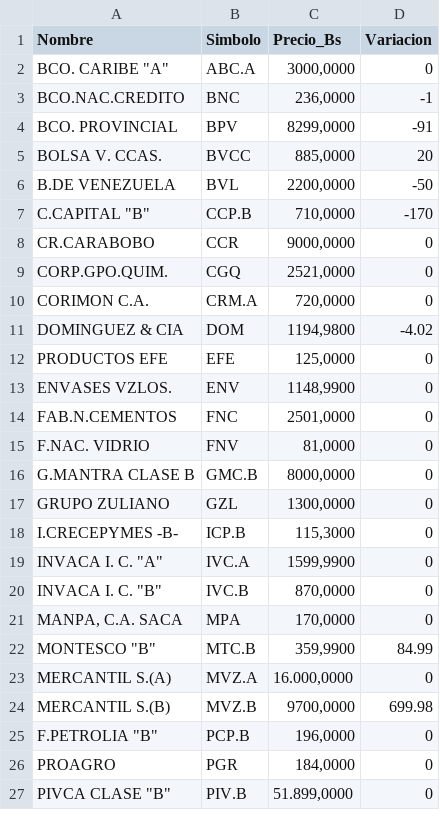
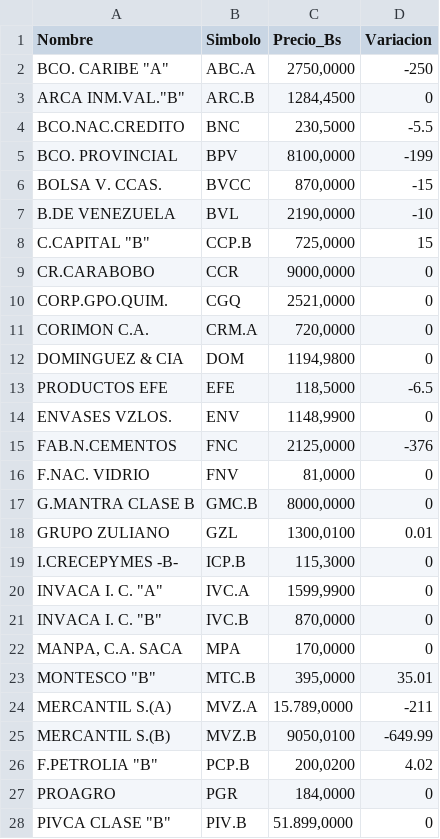
Before and after one commit to JoseAlirioCardoza/BVC, a CSV file: data_bvc_actual.csv, drawn as a sheet; only a part is shown; the diff covers the shown part only.

```diff
--- a/data_bvc_actual.csv
+++ b/data_bvc_actual.csv
@@ -1,8 +1,9 @@
 Nombre,Simbolo,Precio_Bs,Variacion
-"BCO. CARIBE ""A""",ABC.A,"3000,0000",0
-BCO.NAC.CREDITO,BNC,"236,0000",-1
-BCO. PROVINCIAL,BPV,"8299,0000",-91
-BOLSA V. CCAS.,BVCC,"885,0000",20
-B.DE VENEZUELA,BVL,"2200,0000",-50
-"C.CAPITAL ""B""",CCP.B,"710,0000",-170
+"BCO. CARIBE ""A""",ABC.A,"2750,0000",-250
+"ARCA INM.VAL.""B""",ARC.B,"1284,4500",0
+BCO.NAC.CREDITO,BNC,"230,5000",-5.5
+BCO. PROVINCIAL,BPV,"8100,0000",-199
+BOLSA V. CCAS.,BVCC,"870,0000",-15
+B.DE VENEZUELA,BVL,"2190,0000",-10
+"C.CAPITAL ""B""",CCP.B,"725,0000",15
 CR.CARABOBO,CCR,"9000,0000",0
@@ -10,9 +11,9 @@ CORP.GPO.QUIM.,CGQ,"2521,0000",0
 CORIMON C.A.,CRM.A,"720,0000",0
-DOMINGUEZ & CIA,DOM,"1194,9800",-4.02
-PRODUCTOS EFE,EFE,"125,0000",0
+DOMINGUEZ & CIA,DOM,"1194,9800",0
+PRODUCTOS EFE,EFE,"118,5000",-6.5
 ENVASES VZLOS.,ENV,"1148,9900",0
-FAB.N.CEMENTOS,FNC,"2501,0000",0
+FAB.N.CEMENTOS,FNC,"2125,0000",-376
 F.NAC. VIDRIO,FNV,"81,0000",0
 G.MANTRA CLASE B,GMC.B,"8000,0000",0
-GRUPO ZULIANO,GZL,"1300,0000",0
+GRUPO ZULIANO,GZL,"1300,0100",0.01
 I.CRECEPYMES -B-,ICP.B,"115,3000",0
@@ -21,6 +22,6 @@ I.CRECEPYMES -B-,ICP.B,"115,3000",0
 "MANPA, C.A. SACA",MPA,"170,0000",0
-"MONTESCO  ""B""",MTC.B,"359,9900",84.99
-MERCANTIL S.(A),MVZ.A,"16.000,0000",0
-MERCANTIL S.(B),MVZ.B,"9700,0000",699.98
-"F.PETROLIA ""B""",PCP.B,"196,0000",0
+"MONTESCO  ""B""",MTC.B,"395,0000",35.01
+MERCANTIL S.(A),MVZ.A,"15.789,0000",-211
+MERCANTIL S.(B),MVZ.B,"9050,0100",-649.99
+"F.PETROLIA ""B""",PCP.B,"200,0200",4.02
 PROAGRO,PGR,"184,0000",0
```
Also changed, not shown: 12 edited cells elsewhere in this file.
